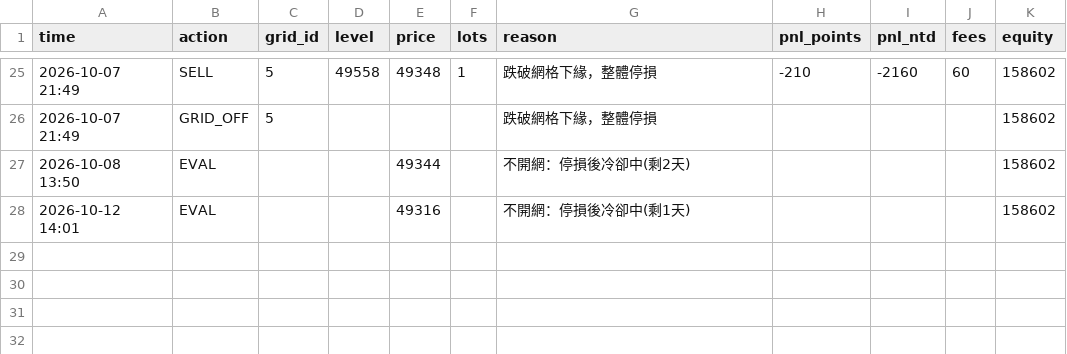
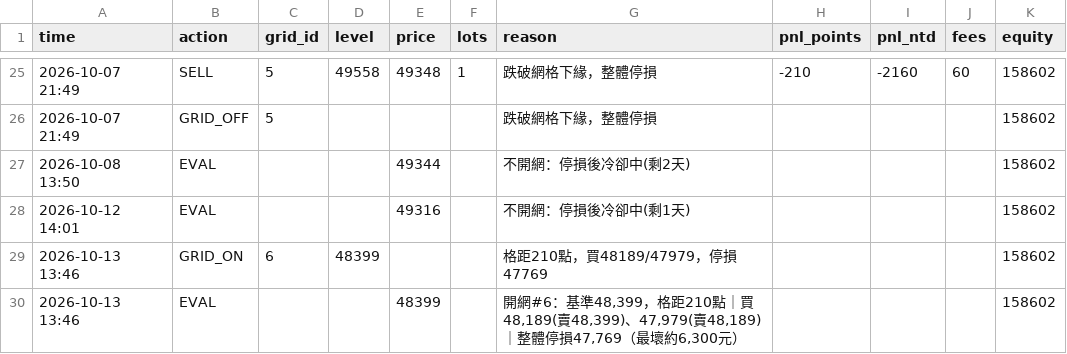
Before and after one commit to kk0507/TMF-night-report, a CSV file: grid_trades.csv, drawn as a sheet; only a part is shown, gaps mark what is left out.

```diff
--- a/grid_trades.csv
+++ b/grid_trades.csv
@@ -28 +28,3 @@
 2026-10-12 14:01,EVAL,,,49316,,不開網：停損後冷卻中(剩1天),,,,158602
+2026-10-13 13:46,GRID_ON,6,48399,,,格距210點，買48189/47979，停損47769,,,,158602
+2026-10-13 13:46,EVAL,,,48399,,"開網#6：基準48,399，格距210點｜買 48,189(賣48,399)、47,979(賣48,189)｜整體停損47,769（最壞約6,300元）",,,,158602
```
Also changed, not shown: paper_trades.csv, 5 other files.
